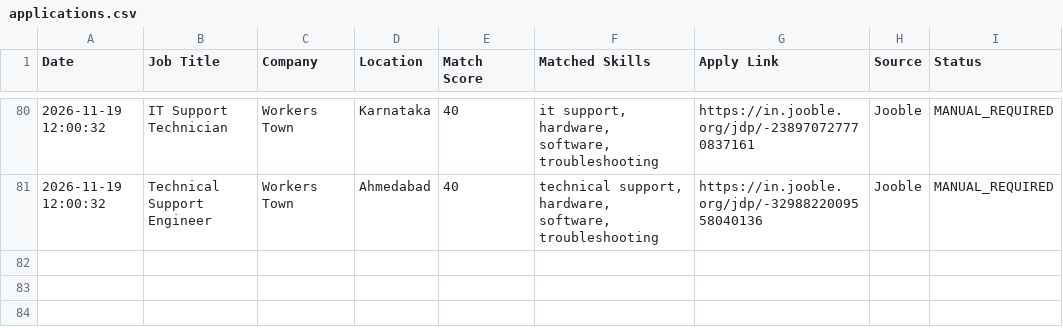
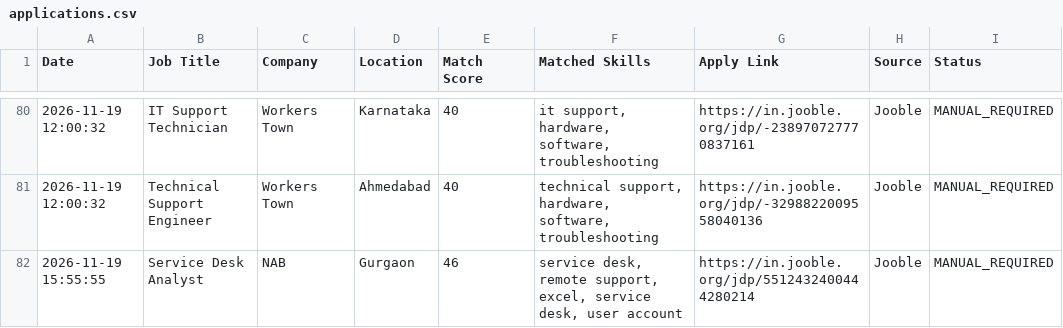
Before and after one commit to securetunnel10/job-automation, a CSV file: applications.csv, drawn as a sheet; only a part is shown, gaps mark what is left out; the diff names each change by its address in the sheet, - before the commit and + after, or states it on an @@ line.

```diff
--- a/applications.csv
+++ b/applications.csv
+row 82: 2026-11-19 15:55:55 | Service Desk Analyst | NAB | Gurgaon | 46 | service desk, remote support, excel, service desk, user account | https://in.jooble.org/jdp/5512432400444280214 | Jooble | MANUAL_REQUIRED
```
